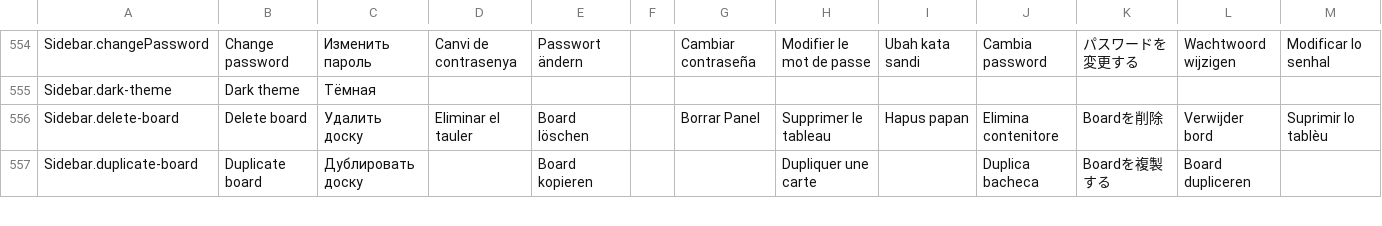
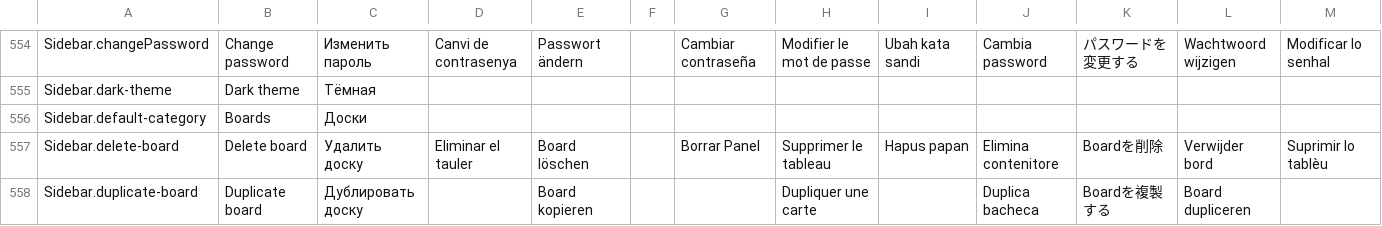
Before and after one commit to artipop/xciii, a CSV file: webapp/i18n/translations.csv, drawn as a sheet; only a part is shown, gaps mark what is left out; rows hold the shown columns only; the diff names each change by its address in the sheet, - before the commit and + after, or states it on an @@ line.

Commit message:
translate sidebar boards default cat

```diff
--- a/webapp/i18n/translations.csv
+++ b/webapp/i18n/translations.csv
+row 556: Sidebar.default-category | Boards | Доски
```
Also changed, not shown: 9 other files.
